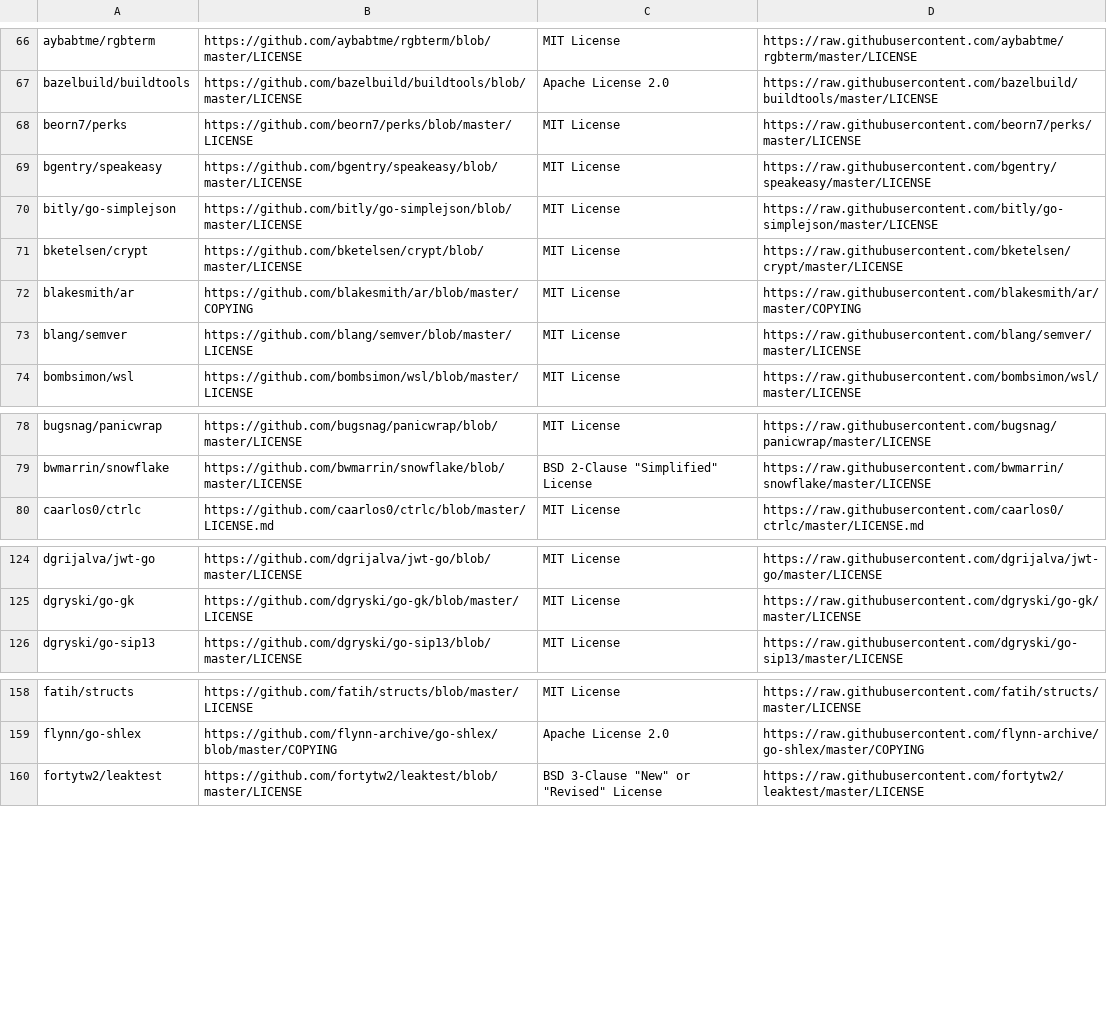
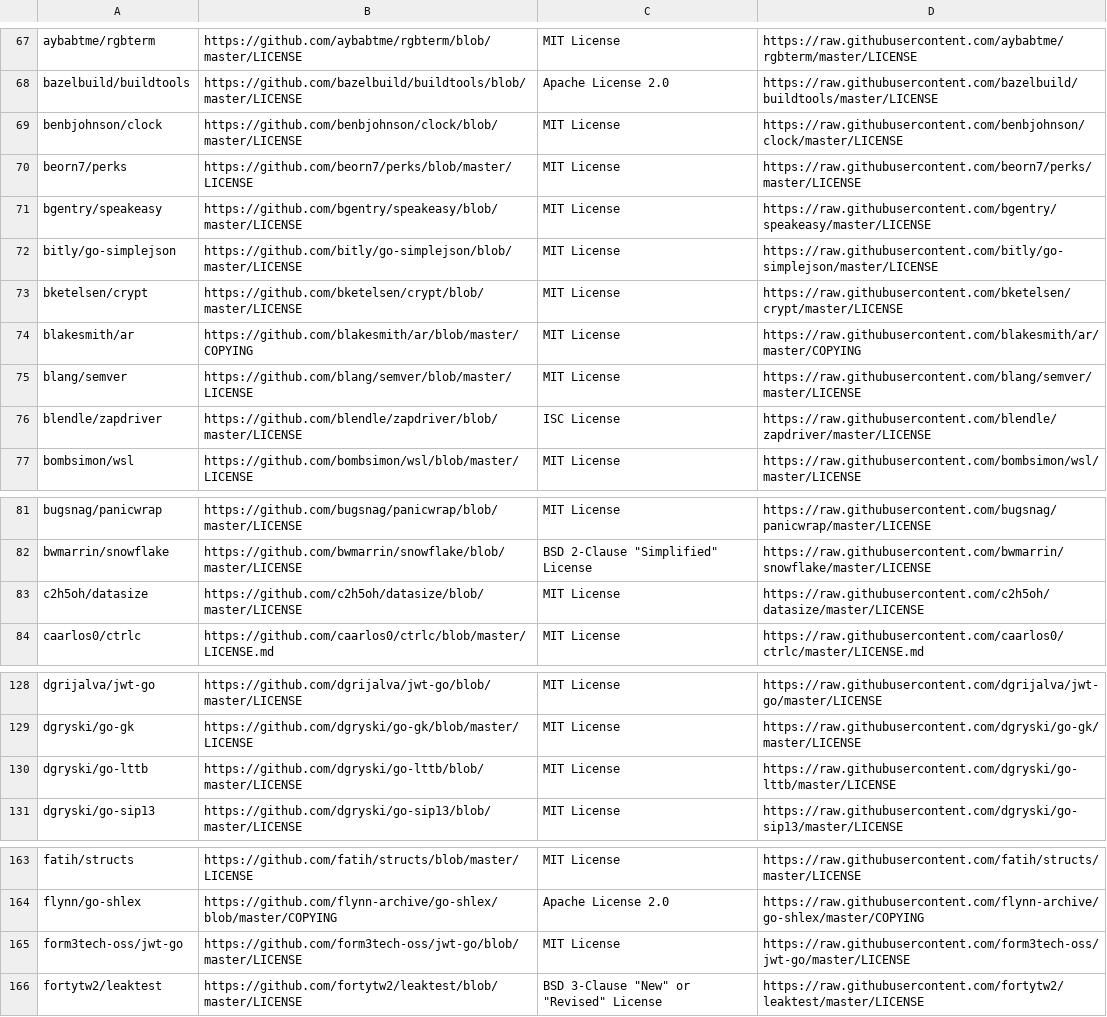
Before and after one commit to SeldonIO/seldon-core, a CSV file: executor/licenses/license_info.csv, drawn as a sheet; only a part is shown, gaps mark what is left out; the diff covers the shown part only; the diff names each change by its address in the sheet, - before the commit and + after, or states it on an @@ line.

```diff
--- a/executor/licenses/license_info.csv
+++ b/executor/licenses/license_info.csv
+row 69: benbjohnson/clock | https://github.com/benbjohnson/clock/blob/master/LICENSE | MIT License | https://raw.githubusercontent.com/benbjohnson/clock/master/LICENSE
+row 76: blendle/zapdriver | https://github.com/blendle/zapdriver/blob/master/LICENSE | ISC License | https://raw.githubusercontent.com/blendle/zapdriver/master/LICENSE
+row 83: c2h5oh/datasize | https://github.com/c2h5oh/datasize/blob/master/LICENSE | MIT License | https://raw.githubusercontent.com/c2h5oh/datasize/master/LICENSE
+row 130: dgryski/go-lttb | https://github.com/dgryski/go-lttb/blob/master/LICENSE | MIT License | https://raw.githubusercontent.com/dgryski/go-lttb/master/LICENSE
+row 165: form3tech-oss/jwt-go | https://github.com/form3tech-oss/jwt-go/blob/master/LICENSE | MIT License | https://raw.githubusercontent.com/form3tech-oss/jwt-go/master/LICENSE
```
Also changed, not shown: 9 added rows and 33 edited cells elsewhere in this file, executor/licenses/additional_license_info.csv, operator/licenses/additional_license_info.csv, 52 other files.
